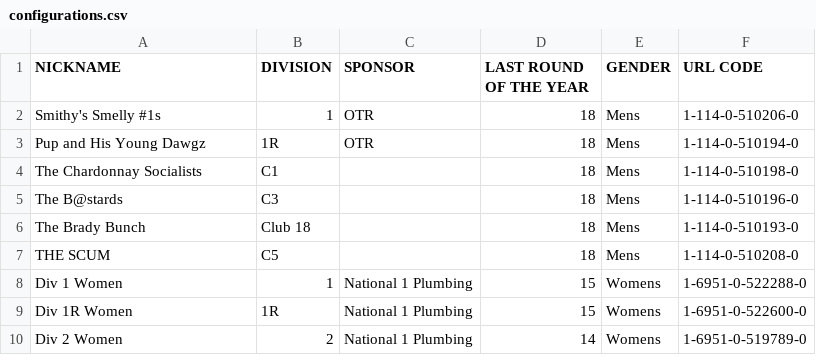
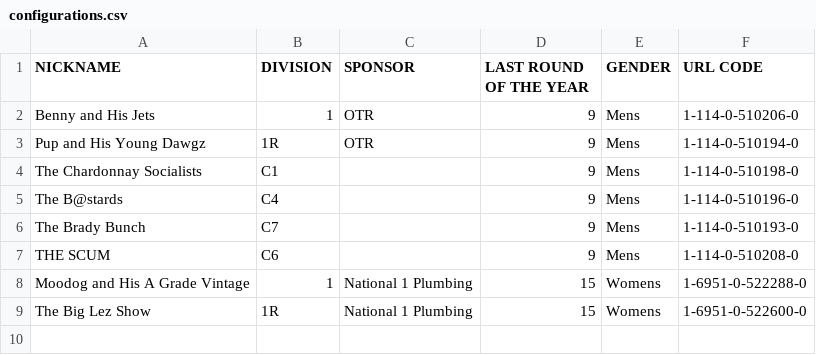
Before and after one commit to jacksondearing96/uniblacksfc_results_and_fixtures, a CSV file: configurations.csv, drawn as a sheet.

```diff
--- a/configurations.csv
+++ b/configurations.csv
@@ -1,10 +1,9 @@
 NICKNAME, DIVISION, SPONSOR, LAST ROUND OF THE YEAR, GENDER, URL CODE
-Smithy's Smelly #1s,1,OTR,18,Mens,1-114-0-510206-0,
-Pup and His Young Dawgz,1R,OTR,18,Mens,1-114-0-510194-0,
-The Chardonnay Socialists,C1,,18,Mens,1-114-0-510198-0,
-The B@stards,C3,,18,Mens,1-114-0-510196-0,
-The Brady Bunch,Club 18,,18,Mens,1-114-0-510193-0,
-THE SCUM,C5,,18,Mens,1-114-0-510208-0,
-Div 1 Women,1,National 1 Plumbing,15,Womens,1-6951-0-522288-0,
-Div 1R Women,1R,National 1 Plumbing,15,Womens,1-6951-0-522600-0,
-Div 2 Women,2,National 1 Plumbing,14,Womens,1-6951-0-519789-0,
+Benny and His Jets,1,OTR,9,Mens,1-114-0-510206-0,
+Pup and His Young Dawgz,1R,OTR,9,Mens,1-114-0-510194-0,
+The Chardonnay Socialists,C1,,9,Mens,1-114-0-510198-0,
+The B@stards,C4,,9,Mens,1-114-0-510196-0,
+The Brady Bunch,C7,,9,Mens,1-114-0-510193-0,
+THE SCUM,C6,,9,Mens,1-114-0-510208-0,
+Moodog and His A Grade Vintage,1,National 1 Plumbing,15,Womens,1-6951-0-522288-0,
+The Big Lez Show,1R,National 1 Plumbing,15,Womens,1-6951-0-522600-0,
```
Also changed, not shown: 20 other files.
